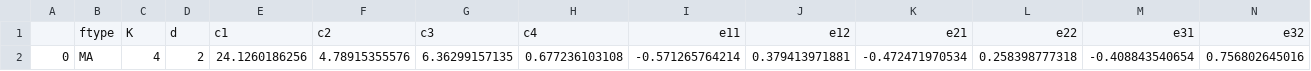
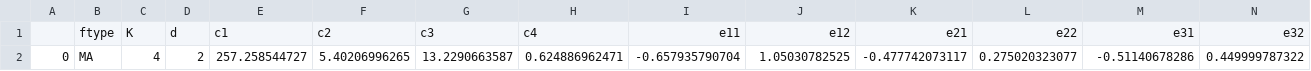
Before and after one commit to convexengineering/gplibrary, a CSV file: gpkitmodels/GP/aircraft/tail/tail_dragfit.csv, drawn as a sheet; only a part is shown; removed rows and columns are numbered as before the commit, all else as after; rows hold the shown columns only; the diff names each change by its address in the sheet, - before the commit and + after, or states it on an @@ line.

Commit message:
modify tail aero fit to include higher and lower reynodls

```diff
--- a/gpkitmodels/GP/aircraft/tail/tail_dragfit.csv
+++ b/gpkitmodels/GP/aircraft/tail/tail_dragfit.csv
-row 2: 0 | MA | 4 | 2 | 24.1260186256 | 4.78915355576 | 6.36299157135 | 0.677236103108 | -0.571265764214 | 0.379413971881 | -0.472471970534 | 0.258398777318 | -0.408843540654 | 0.756802645016
+row 2: 0 | MA | 4 | 2 | 257.258544727 | 5.40206996265 | 13.2290663587 | 0.624886962471 | -0.657935790704 | 1.05030782525 | -0.477742073117 | 0.275020323077 | -0.51140678286 | 0.449999787322
```
Also changed, not shown: 3 other files.
